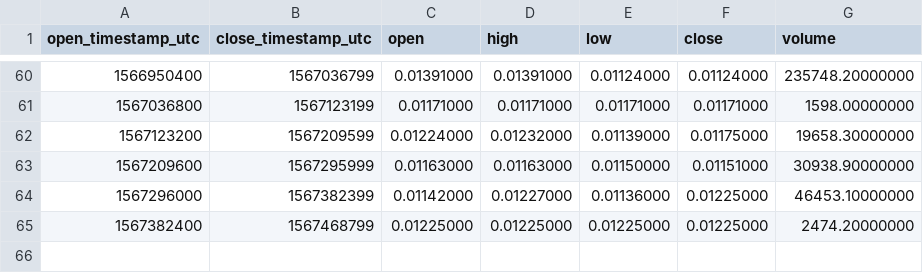
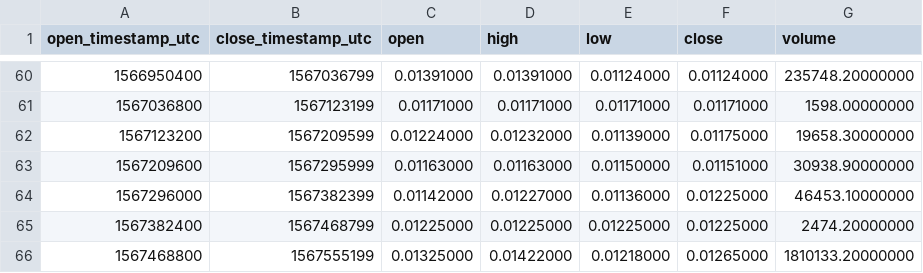
Before and after one commit to cryptobigbro/binance-GTOUSDC, a CSV file: binance-GTOUSDC-1d.csv, drawn as a sheet; only a part is shown, gaps mark what is left out.

```diff
--- a/binance-GTOUSDC-1d.csv
+++ b/binance-GTOUSDC-1d.csv
@@ -65 +65,2 @@ open_timestamp_utc,close_timestamp_utc,open,high,low,close,volume
 1567382400,1567468799,0.01225000,0.01225000,0.01225000,0.01225000,2474.20000000
+1567468800,1567555199,0.01325000,0.01422000,0.01218000,0.01265000,1810133.20000000
```
Also changed, not shown: binance-GTOUSDC-1h.csv.
